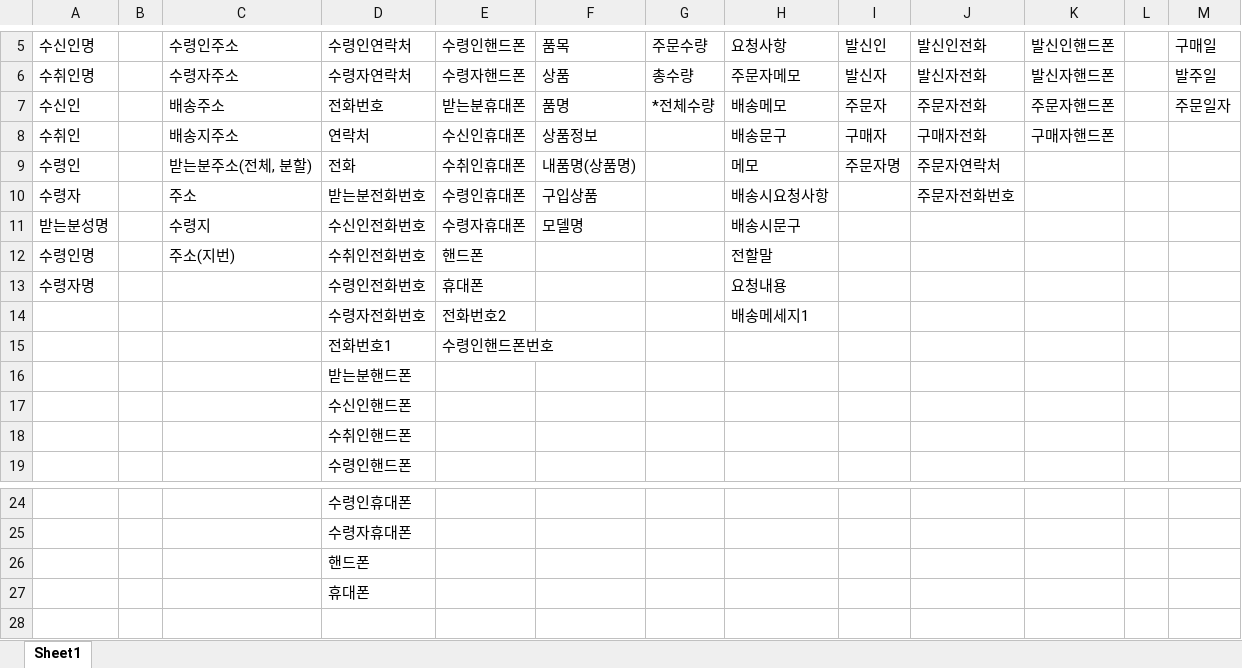
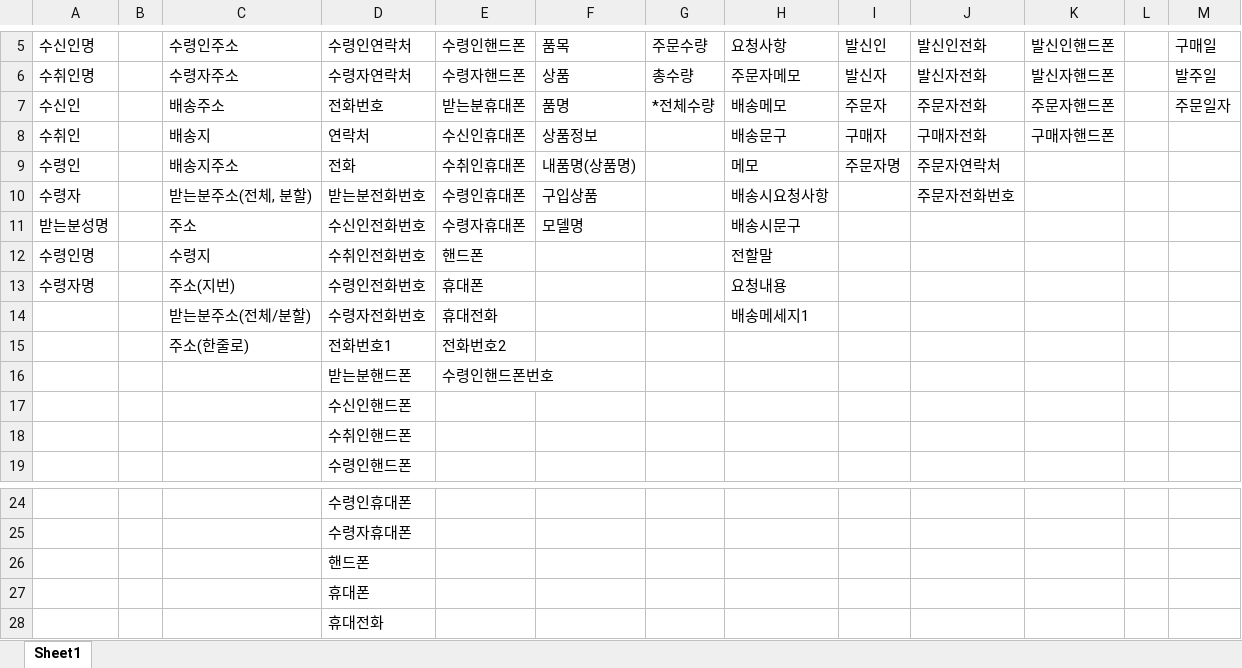
Before and after one commit to littlehome-eugene/mpemail, an Excel workbook: mysite/apps/mpemail/config/keyword-title.xlsx, sheet Sheet1, drawn as a sheet; only a part is shown, gaps mark what is left out; values as stored, in another font and other column widths than the file's, no borders; removed rows and columns are numbered as before the commit, all else as after; the diff names each change by its address in the sheet, - before the commit and + after, or states it on an @@ line.

```diff
--- a/mysite/apps/mpemail/config/keyword-title.xlsx (sheet Sheet1)
+++ b/mysite/apps/mpemail/config/keyword-title.xlsx (sheet Sheet1)
-C8: 배송지주소
+C8: 배송지
-C9: 받는분주소(전체, 분할)
+C9: 배송지주소
-C10: 주소
+C10: 받는분주소(전체, 분할)
-C11: 수령지
+C11: 주소
-C12: 주소(지번)
+C12: 수령지
-C13: (empty)
+C13: 주소(지번)
-C14: (empty)
+C14: 받는분주소(전체/분할)
-E14: 전화번호2
+E14: 휴대전화
-row 15:  |  |  | 전화번호1 | 수령인핸드폰번호
-row 16:  |  |  | 받는분핸드폰
+row 15:  |  | 주소(한줄로) | 전화번호1 | 전화번호2
+row 16:  |  |  | 받는분핸드폰 | 수령인핸드폰번호
+row 28:  |  |  | 휴대전화
```
Also changed, not shown: 1 other file.
